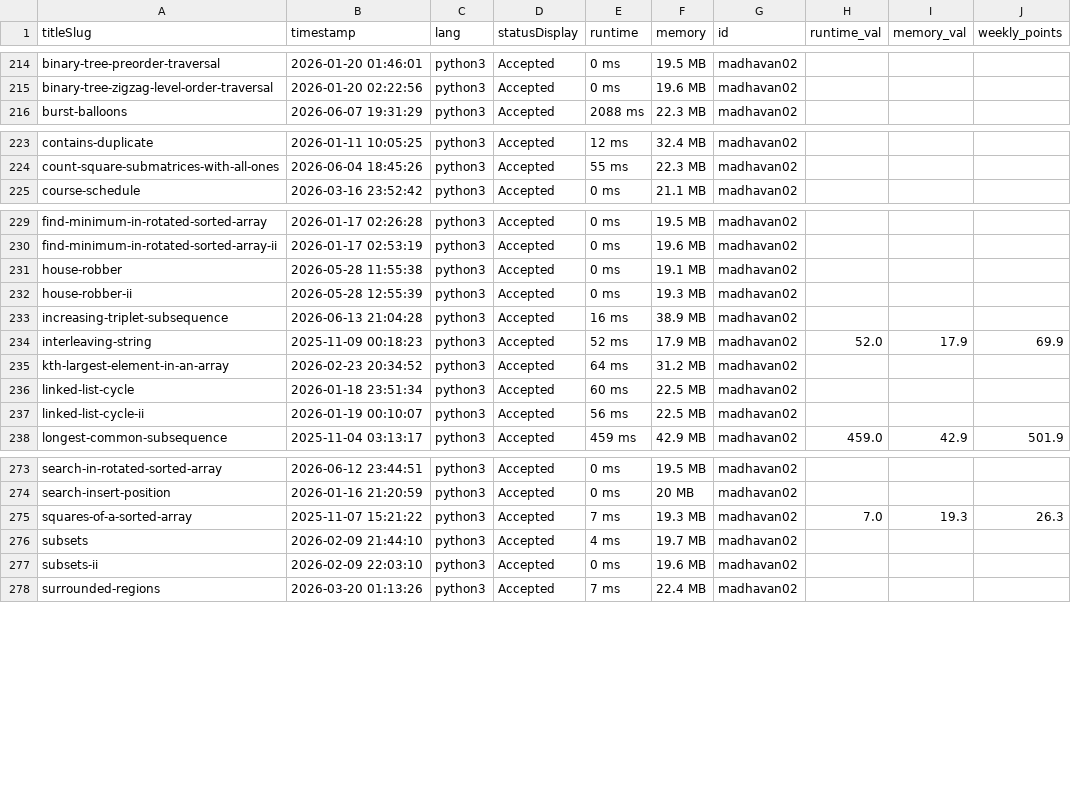
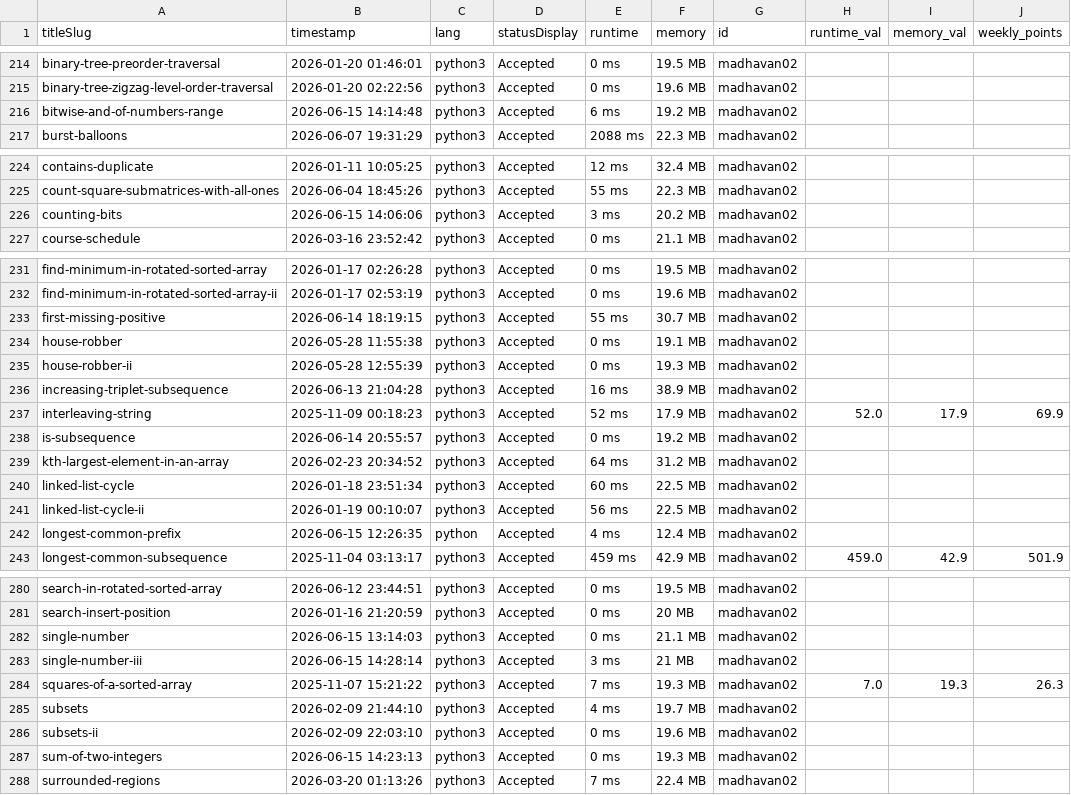
Before and after one commit to DSMLIUI/official-website, a CSV file: public/data/recent_ac_submissions.csv, drawn as a sheet; only a part is shown, gaps mark what is left out; the diff covers the shown part only; the diff names each change by its address in the sheet, - before the commit and + after, or states it on an @@ line.

```diff
--- a/public/data/recent_ac_submissions.csv
+++ b/public/data/recent_ac_submissions.csv
+row 216: bitwise-and-of-numbers-range | 2026-06-15 14:14:48 | python3 | Accepted | 6 ms | 19.2 MB | madhavan02
+row 226: counting-bits | 2026-06-15 14:06:06 | python3 | Accepted | 3 ms | 20.2 MB | madhavan02
+row 233: first-missing-positive | 2026-06-14 18:19:15 | python3 | Accepted | 55 ms | 30.7 MB | madhavan02
+row 238: is-subsequence | 2026-06-14 20:55:57 | python3 | Accepted | 0 ms | 19.2 MB | madhavan02
+row 242: longest-common-prefix | 2026-06-15 12:26:35 | python | Accepted | 4 ms | 12.4 MB | madhavan02
+row 282: single-number | 2026-06-15 13:14:03 | python3 | Accepted | 0 ms | 21.1 MB | madhavan02
+row 283: single-number-iii | 2026-06-15 14:28:14 | python3 | Accepted | 3 ms | 21 MB | madhavan02
+row 287: sum-of-two-integers | 2026-06-15 14:23:13 | python3 | Accepted | 0 ms | 19.3 MB | madhavan02
```
Also changed, not shown: 2 added rows elsewhere in this file, public/data/leetcode_leaderboard.csv.
